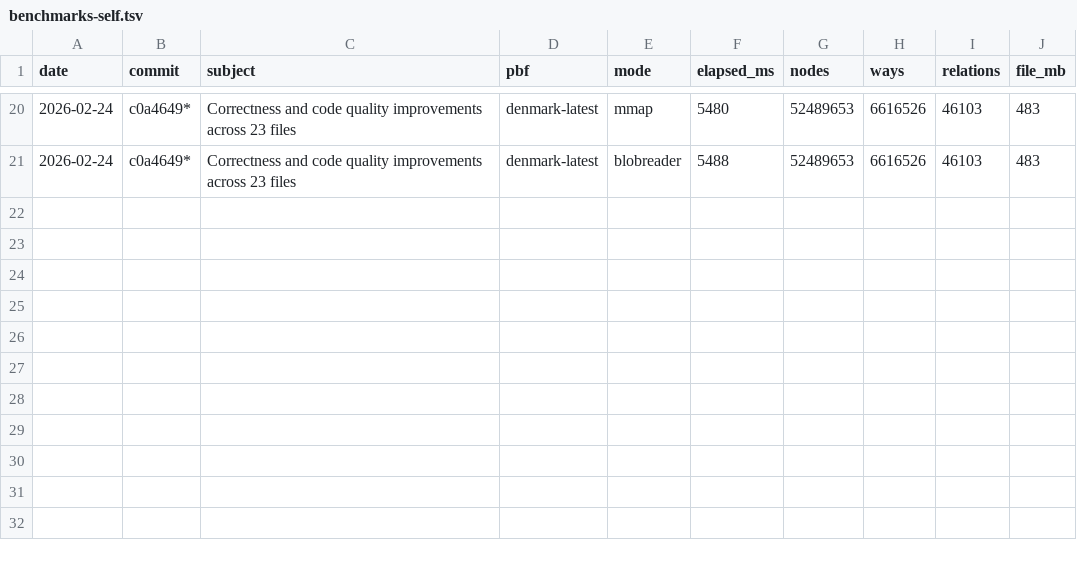
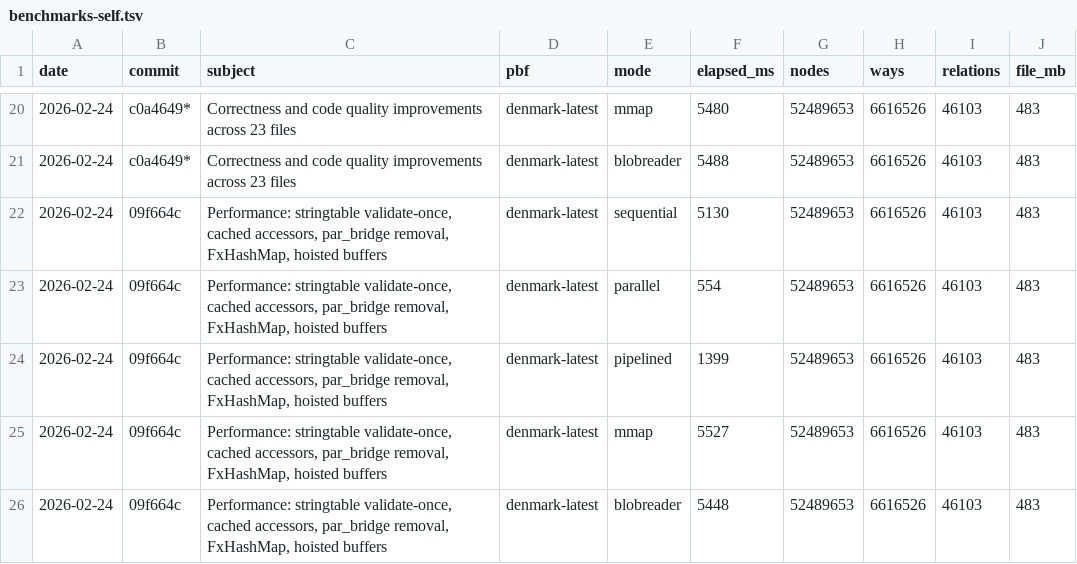
Before and after one commit to folknor/pbfhogg, a TSV file: benchmarks-self.tsv, drawn as a sheet; only a part is shown, gaps mark what is left out; the diff names each change by its address in the sheet, - before the commit and + after, or states it on an @@ line.

Commit message:
Add hotpath profiling with per-function timing and allocation tracking
Integrate hotpath 0.12 with feature-gated #[hotpath::measure] on 9
functions across read path (decode_blob, PrimitiveBlock::new, for_each,
for_each_pipelined, collect_osm_data_blobs, decompress_blob_data),
write path (write_blob, BlockBuilder::take), and check_refs.

Zero-cost when compiled without --features hotpath. Uses
HotpathGuardBuilder with p50/p95/p99 percentiles. Allocation tracking
available via --features hotpath-alloc.

Build: scripts/build-hotpath.sh
Run:   scripts/run-hotpath.sh <command> [args]

Coded by an LLM.

```diff
--- a/benchmarks-self.tsv
+++ b/benchmarks-self.tsv
+row 22: 2026-02-24 | 09f664c | Performance: stringtable validate-once, cached accessors, par_bridge removal, FxHashMap, hoisted buffers | denmark-latest | sequential | 5130 | 52489653 | 6616526 | 46103 | 483
+row 23: 2026-02-24 | 09f664c | Performance: stringtable validate-once, cached accessors, par_bridge removal, FxHashMap, hoisted buffers | denmark-latest | parallel | 554 | 52489653 | 6616526 | 46103 | 483
+row 24: 2026-02-24 | 09f664c | Performance: stringtable validate-once, cached accessors, par_bridge removal, FxHashMap, hoisted buffers | denmark-latest | pipelined | 1399 | 52489653 | 6616526 | 46103 | 483
+row 25: 2026-02-24 | 09f664c | Performance: stringtable validate-once, cached accessors, par_bridge removal, FxHashMap, hoisted buffers | denmark-latest | mmap | 5527 | 52489653 | 6616526 | 46103 | 483
+row 26: 2026-02-24 | 09f664c | Performance: stringtable validate-once, cached accessors, par_bridge removal, FxHashMap, hoisted buffers | denmark-latest | blobreader | 5448 | 52489653 | 6616526 | 46103 | 483
```
Also changed, not shown: 10 other files.
